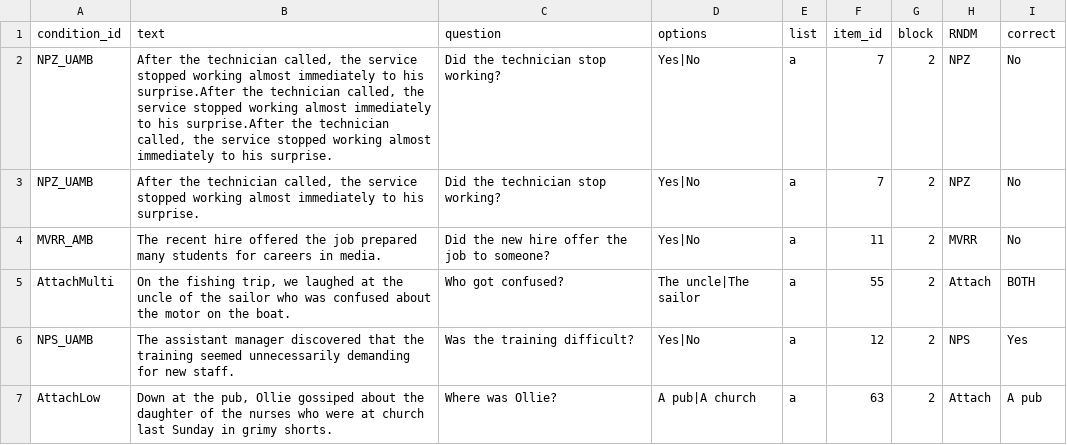
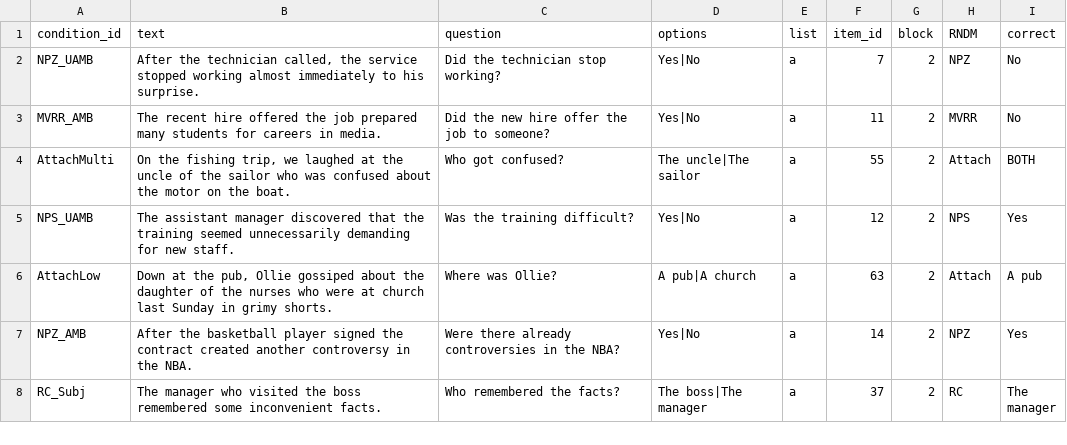
Before and after one commit to kikiumorra2/motr-eyetrack, a CSV file: materials/lists_exp_block_2_shuffled/list_a.csv, drawn as a sheet; only a part is shown; the shorter side is filled out with more unchanged rows.

Commit message:
Update list_a.csv deleted the sanityh check row

```diff
--- a/materials/lists_exp_block_2_shuffled/list_a.csv
+++ b/materials/lists_exp_block_2_shuffled/list_a.csv
@@ -1,3 +1,2 @@
 condition_id,text,question,options,list,item_id,block,RNDM,correct
-NPZ_UAMB,"After the technician called, the service stopped working almost immediately to his surprise.After the technician called, the service stopped working almost immediately to his surprise.After the technician called, the service stopped working almost immediately to his surprise.",Did the technician stop working?,Yes|No,a,7,2,NPZ,No
 NPZ_UAMB,"After the technician called, the service stopped working almost immediately to his surprise.",Did the technician stop working?,Yes|No,a,7,2,NPZ,No
```
